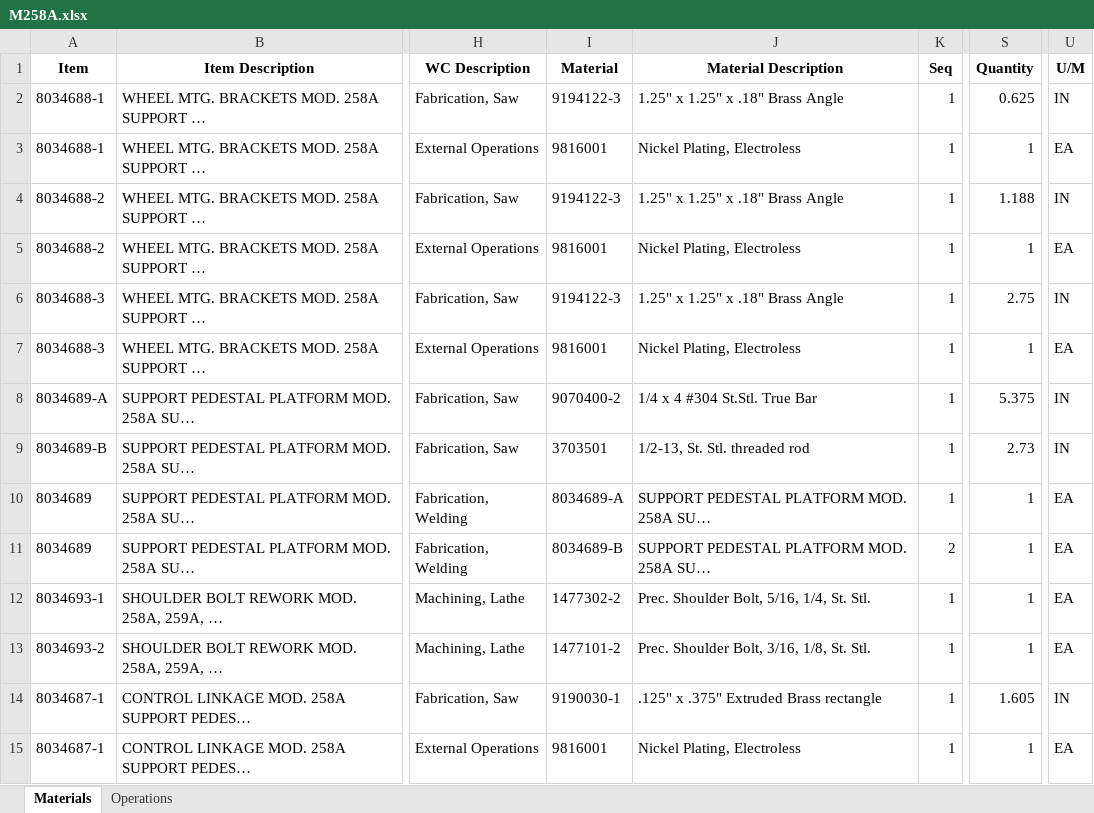
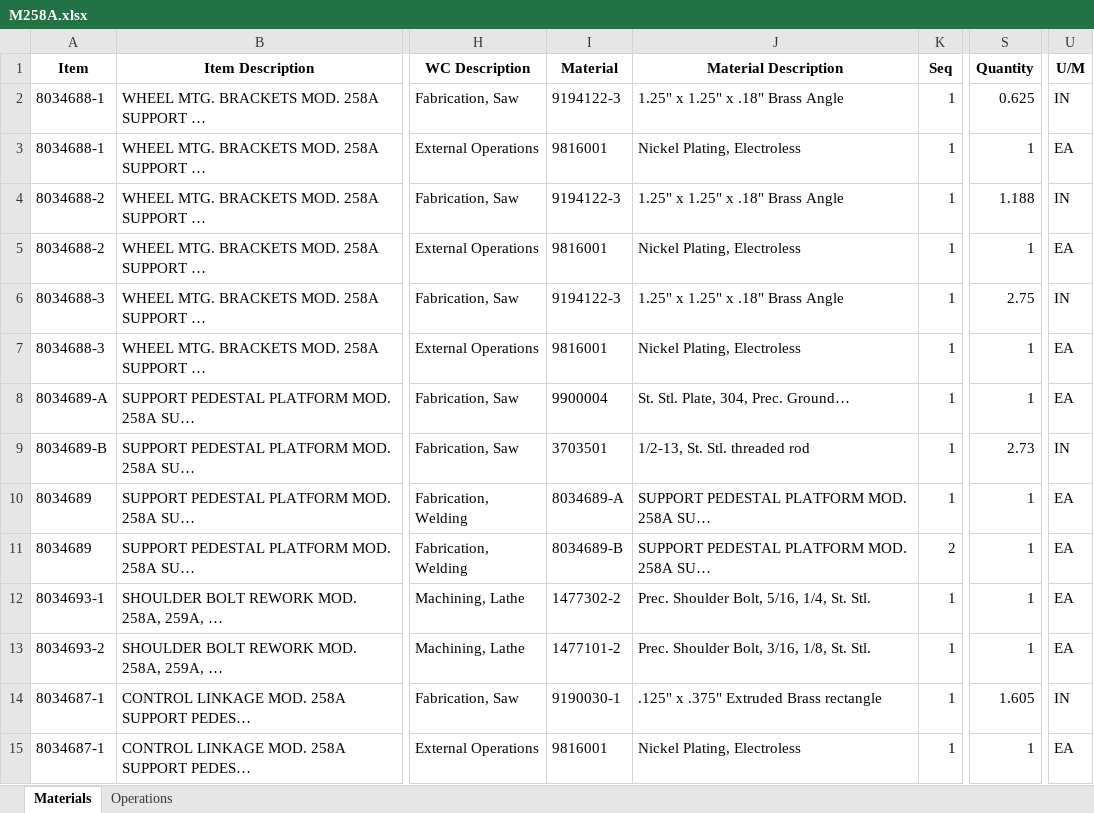
Before and after one commit to MilesStarr/TACTIC_ERP_Phase2BOM, an Excel workbook: OpsAndMats/M258A.xlsx, sheet Materials, drawn as a sheet; only a part is shown, gaps mark what is left out; values as stored, in another font and other column widths than the file's, no borders; the diff names each change by its address in the sheet, - before the commit and + after, or states it on an @@ line.

```diff
--- a/OpsAndMats/M258A.xlsx (sheet Materials)
+++ b/OpsAndMats/M258A.xlsx (sheet Materials)
-I8 (Material): 9070400-2
+I8 (Material): 9900004
-J8 (Material Description): 1/4 x 4 #304 St.Stl. True Bar
+J8 (Material Description): St. Stl. Plate, 304, Prec. Ground…
-S8 (Quantity): 5.375
+S8 (Quantity): 1
-U8 (U/M): IN
+U8 (U/M): EA
```
Also changed, not shown: OpsAndMats/8025044.xlsx, OpsAndMats/8034919.xlsx, 4 other files.
